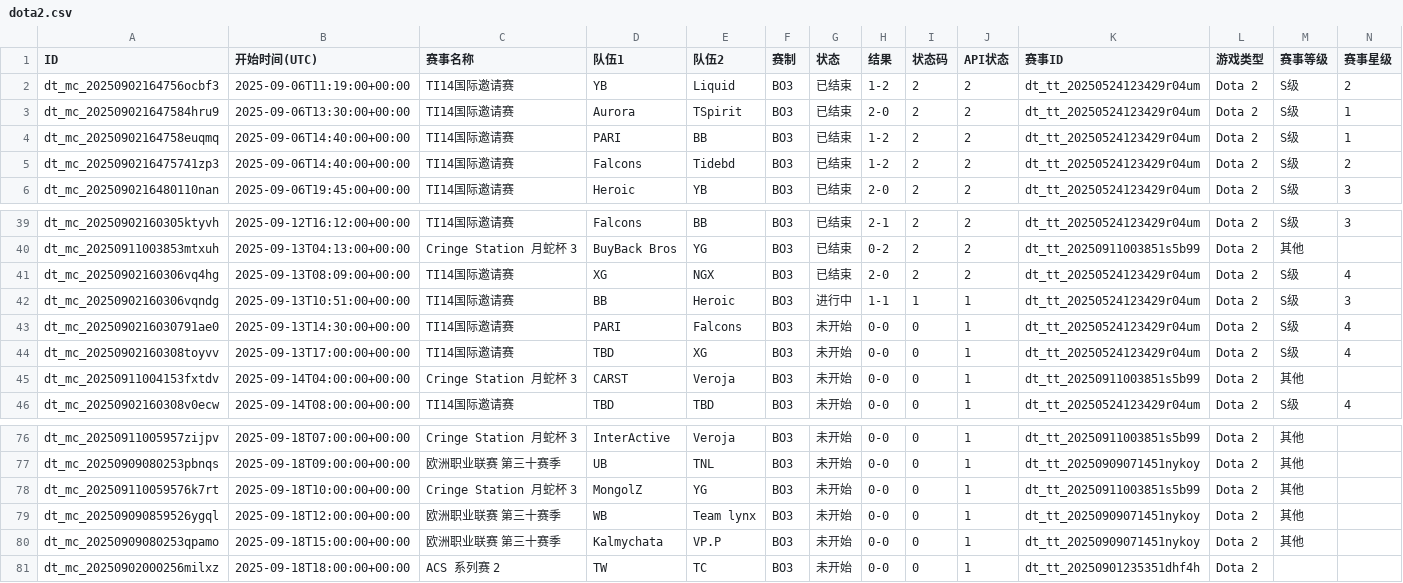
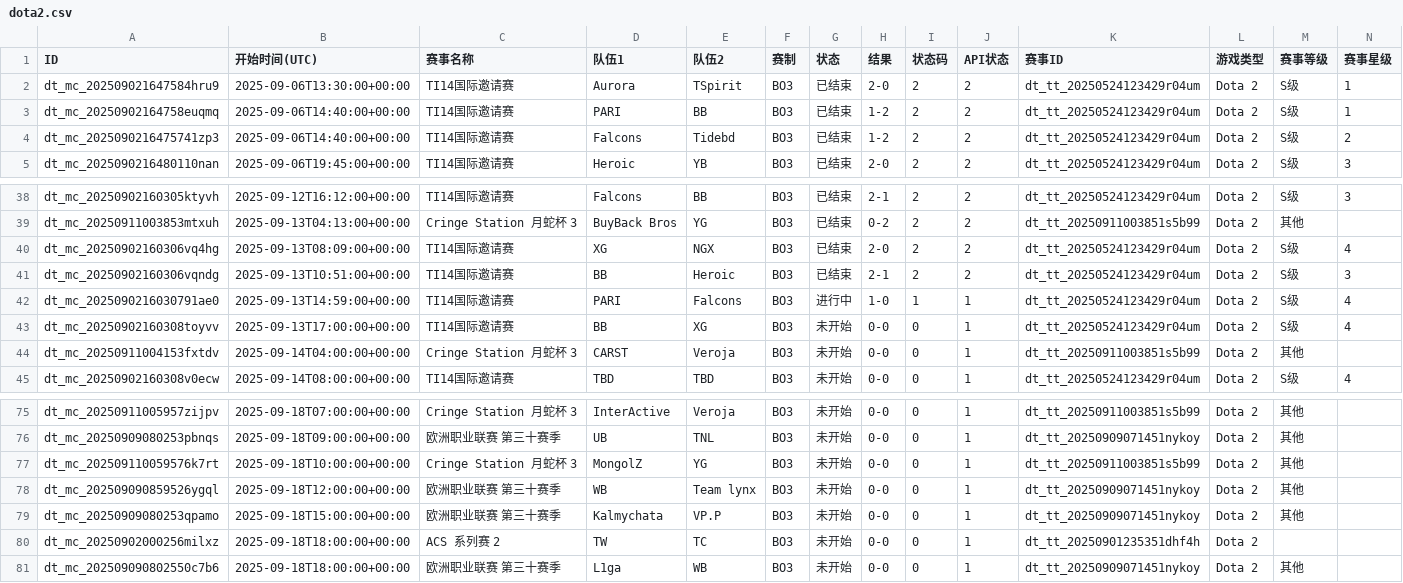
Before and after one commit to Miku196/a-ics, a CSV file: release/dota2/dota2.csv, drawn as a sheet; only a part is shown, gaps mark what is left out; removed rows and columns are numbered as before the commit, all else as after; rows hold the shown columns only; the diff names each change by its address in the sheet, - before the commit and + after, or states it on an @@ line.

```diff
--- a/release/dota2/dota2.csv
+++ b/release/dota2/dota2.csv
-row 2: dt_mc_20250902164756ocbf3 | 2025-09-06T11:19:00+00:00 | TI14国际邀请赛 | YB | Liquid | BO3 | 已结束 | 1-2 | 2 | 2 | dt_tt_20250524123429r04um | Dota 2 | S级 | 2
-G41 (状态): 进行中
+G41 (状态): 已结束
-H41 (结果): 1-1
+H41 (结果): 2-1
-I41 (状态码): 1
+I41 (状态码): 2
-J41 (API状态): 1
+J41 (API状态): 2
-B42 (开始时间(UTC)): 2025-09-13T14:30:00+00:00
+B42 (开始时间(UTC)): 2025-09-13T14:59:00+00:00
-G42 (状态): 未开始
+G42 (状态): 进行中
-H42 (结果): 0-0
+H42 (结果): 1-0
-I42 (状态码): 0
+I42 (状态码): 1
-D43 (队伍1): TBD
+D43 (队伍1): BB
+row 81: dt_mc_202509090802550c7b6 | 2025-09-18T18:00:00+00:00 | 欧洲职业联赛 第三十赛季 | L1ga | WB | BO3 | 未开始 | 0-0 | 0 | 1 | dt_tt_20250909071451nykoy | Dota 2 | 其他
```
Also changed, not shown: release/csgo/csgo.csv, 4 other files.
